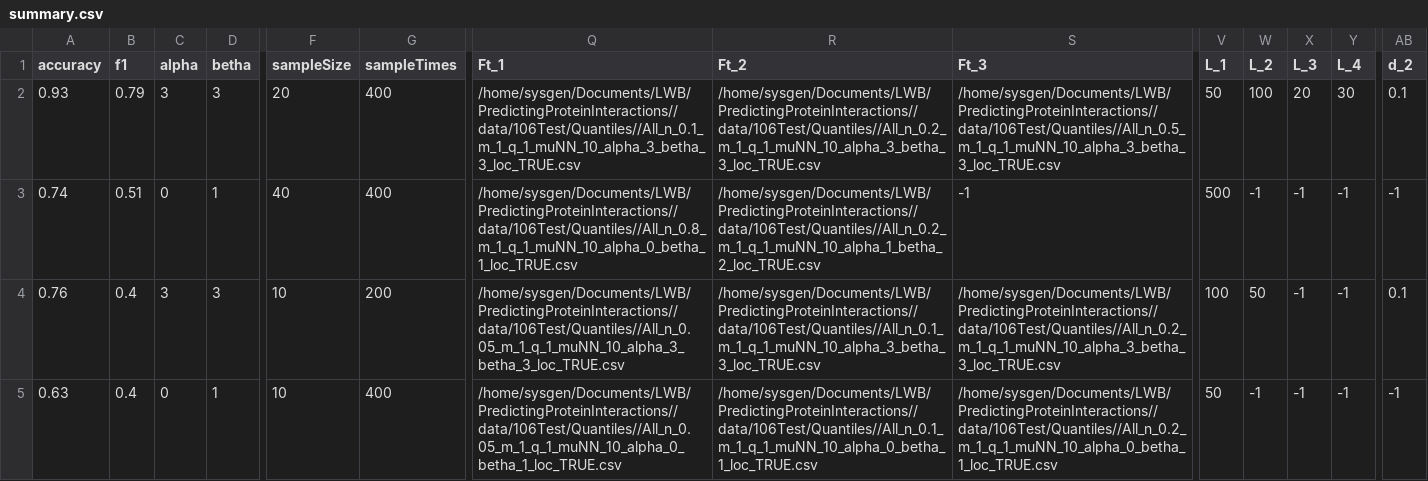
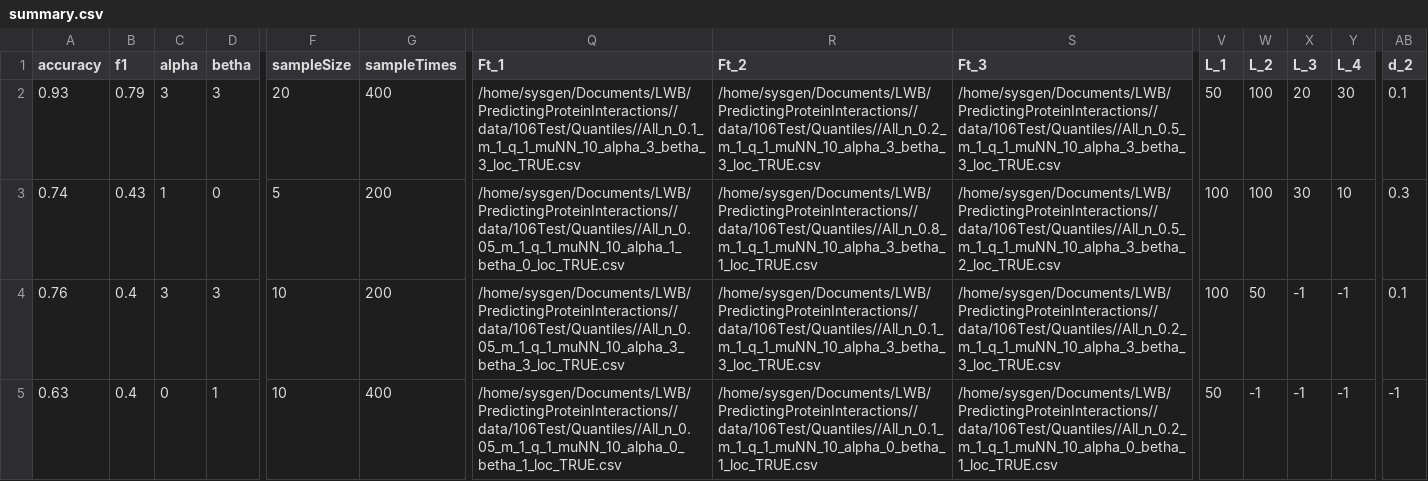
Before and after one commit to ThioRedoxin/Uploader, a CSV file: summary.csv, drawn as a sheet; only a part is shown, gaps mark what is left out; the diff covers the shown part only; the diff names each change by its address in the sheet, - before the commit and + after, or states it on an @@ line.

Commit message:
new update

```diff
--- a/summary.csv
+++ b/summary.csv
-B3 (f1): 0.51
+B3 (f1): 0.43
-C3 (alpha): 0
+C3 (alpha): 1
-D3 (betha): 1
+D3 (betha): 0
-F3 (sampleSize): 40
+F3 (sampleSize): 5
-G3 (sampleTimes): 400
+G3 (sampleTimes): 200
-Q3 (Ft_1): /home/sysgen/Documents/LWB/PredictingProteinInteractions//data/106Test/Quantiles//All_n_0.8_m_1_q_1_muNN_10_alpha_0_betha_1_loc_TRUE.csv
+Q3 (Ft_1): /home/sysgen/Documents/LWB/PredictingProteinInteractions//data/106Test/Quantiles//All_n_0.05_m_1_q_1_muNN_10_alpha_1_betha_0_loc_TRUE.csv
-R3 (Ft_2): /home/sysgen/Documents/LWB/PredictingProteinInteractions//data/106Test/Quantiles//All_n_0.2_m_1_q_1_muNN_10_alpha_1_betha_2_loc_TRUE.csv
+R3 (Ft_2): /home/sysgen/Documents/LWB/PredictingProteinInteractions//data/106Test/Quantiles//All_n_0.8_m_1_q_1_muNN_10_alpha_3_betha_1_loc_TRUE.csv
-S3 (Ft_3): -1
+S3 (Ft_3): /home/sysgen/Documents/LWB/PredictingProteinInteractions//data/106Test/Quantiles//All_n_0.5_m_1_q_1_muNN_10_alpha_3_betha_2_loc_TRUE.csv
-V3 (L_1): 500
+V3 (L_1): 100
-W3 (L_2): -1
+W3 (L_2): 100
-X3 (L_3): -1
+X3 (L_3): 30
-Y3 (L_4): -1
+Y3 (L_4): 10
-AB3 (d_2): -1
+AB3 (d_2): 0.3
```
Also changed, not shown: 2 edited cells elsewhere in this file.
